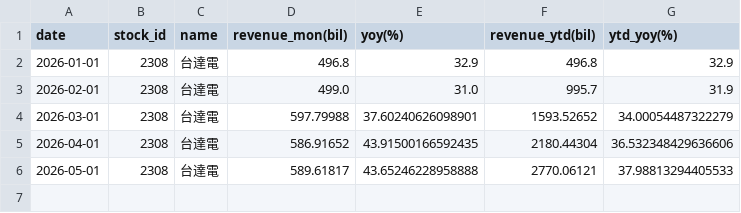
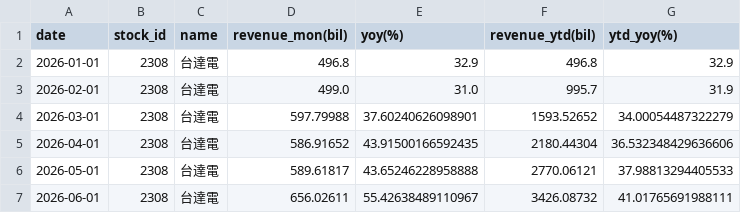
Before and after one commit to zhe-yuan23/stock, a CSV file: data/2308/2308_revenue.csv, drawn as a sheet.

```diff
--- a/data/2308/2308_revenue.csv
+++ b/data/2308/2308_revenue.csv
@@ -6 +6,2 @@ date,stock_id,name,revenue_mon(bil),yoy(%),revenue_ytd(bil),ytd_yoy(%)
 2026-05-01,2308,台達電,589.61817,43.65246228958888,2770.06121,37.98813294405533
+2026-06-01,2308,台達電,656.02611,55.42638489110967,3426.08732,41.01765691988111
```
Also changed, not shown: data/2884/2884_revenue.csv, data/2890/2890_revenue.csv.
